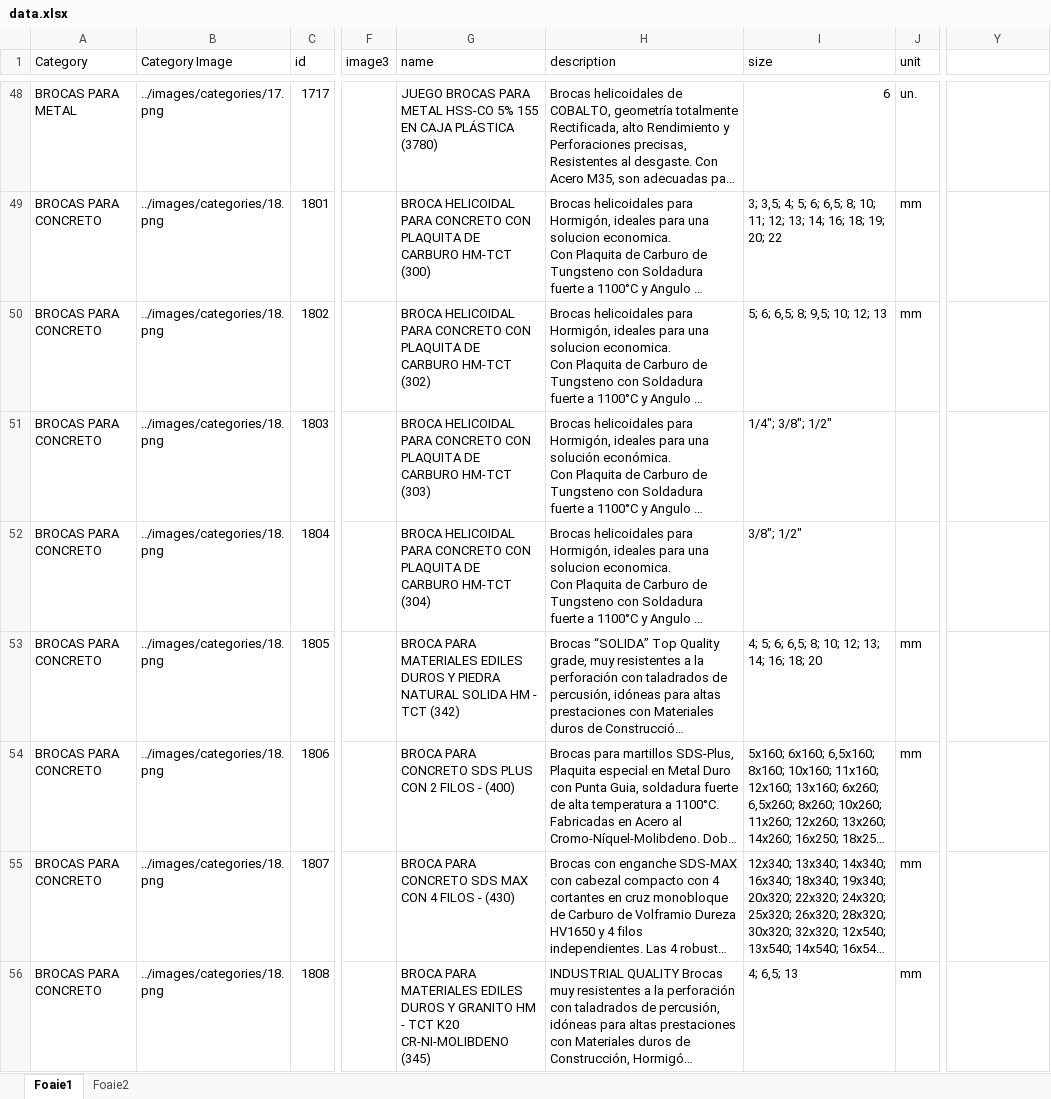
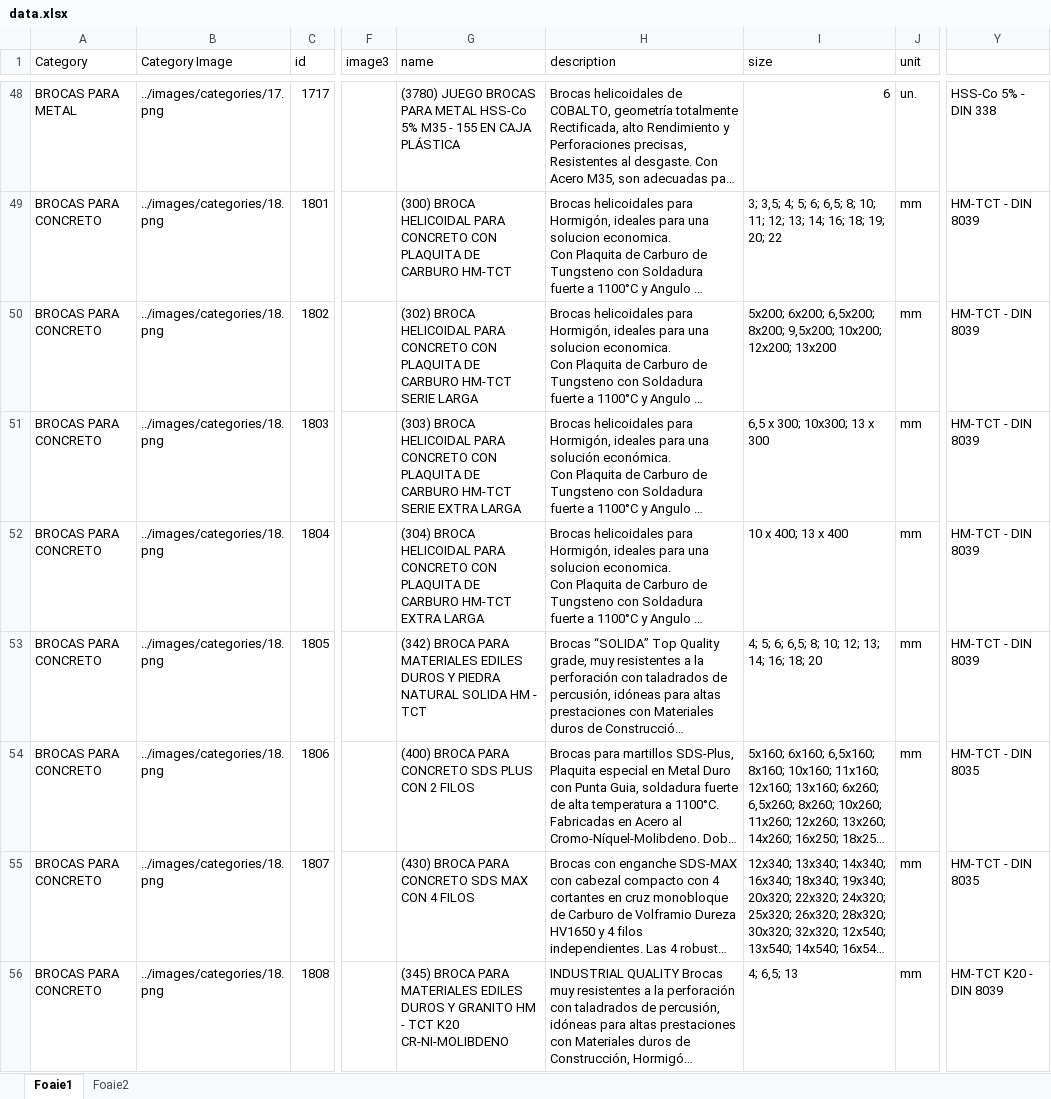
Before and after one commit to nico130301/artools-v2, an Excel workbook: src/data/data.xlsx, sheet Foaie1, drawn as a sheet; only a part is shown, gaps mark what is left out; long unchanged cells end in …; values as stored, in another font and other column widths than the file's, no cell formats; the diff covers the shown part only; the diff names each change by its address in the sheet, - before the commit and + after, or states it on an @@ line.

```diff
--- a/src/data/data.xlsx (sheet Foaie1)
+++ b/src/data/data.xlsx (sheet Foaie1)
-G48 (name): JUEGO BROCAS PARA METAL HSS-CO 5% 155 EN CAJA PLÁSTICA (3780)
+G48 (name): (3780) JUEGO BROCAS PARA METAL HSS-Co 5% M35 - 155 EN CAJA PLÁSTICA
-Y48: (empty)
+Y48: HSS-Co 5% - DIN 338
-G49 (name): BROCA HELICOIDAL PARA CONCRETO CON PLAQUITA DE CARBURO HM-TCT (300)
+G49 (name): (300) BROCA HELICOIDAL PARA CONCRETO CON PLAQUITA DE CARBURO HM-TCT
-Y49:Y53: (empty)
+Y49:Y53: HM-TCT - DIN 8039
-G50 (name): BROCA HELICOIDAL PARA CONCRETO CON PLAQUITA DE CARBURO HM-TCT (302)
+G50 (name): (302) BROCA HELICOIDAL PARA CONCRETO CON PLAQUITA DE CARBURO HM-TCT SERIE LARGA
-I50 (size): 5; 6; 6,5; 8; 9,5; 10; 12; 13
+I50 (size): 5x200; 6x200; 6,5x200; 8x200; 9,5x200; 10x200; 12x200; 13x200
-G51 (name): BROCA HELICOIDAL PARA CONCRETO CON PLAQUITA DE CARBURO HM-TCT (303)
+G51 (name): (303) BROCA HELICOIDAL PARA CONCRETO CON PLAQUITA DE CARBURO HM-TCT SERIE EXTRA LARGA
-I51 (size): 1/4"; 3/8"; 1/2"
+I51 (size): 6,5 x 300; 10x300; 13 x 300
-J51:J52 (unit): (empty)
+J51:J52 (unit): mm
-G52 (name): BROCA HELICOIDAL PARA CONCRETO CON PLAQUITA DE CARBURO HM-TCT (304)
+G52 (name): (304) BROCA HELICOIDAL PARA CONCRETO CON PLAQUITA DE CARBURO HM-TCT EXTRA LARGA
-I52 (size): 3/8"; 1/2"
+I52 (size): 10 x 400; 13 x 400
-G53 (name): BROCA PARA MATERIALES EDILES DUROS Y PIEDRA NATURAL SOLIDA HM - TCT (342)
+G53 (name): (342) BROCA PARA MATERIALES EDILES DUROS Y PIEDRA NATURAL SOLIDA HM - TCT
-G54 (name): BROCA PARA CONCRETO SDS PLUS CON 2 FILOS - (400)
+G54 (name): (400) BROCA PARA CONCRETO SDS PLUS CON 2 FILOS
-Y54:Y55: (empty)
+Y54:Y55: HM-TCT - DIN 8035
-G55 (name): BROCA PARA CONCRETO SDS MAX CON 4 FILOS - (430)
+G55 (name): (430) BROCA PARA CONCRETO SDS MAX CON 4 FILOS
-G56 (name): BROCA PARA MATERIALES EDILES DUROS Y GRANITO HM - TCT K20 CR-NI-MOLIBDENO (345)
+G56 (name): (345) BROCA PARA MATERIALES EDILES DUROS Y GRANITO HM - TCT K20 CR-NI-MOLIBDENO
-Y56: (empty)
+Y56: HM-TCT K20 - DIN 8039
```
Also changed, not shown: 3 added rows and 106 edited cells elsewhere in this sheet, cell formats, formulas that keep their value.
